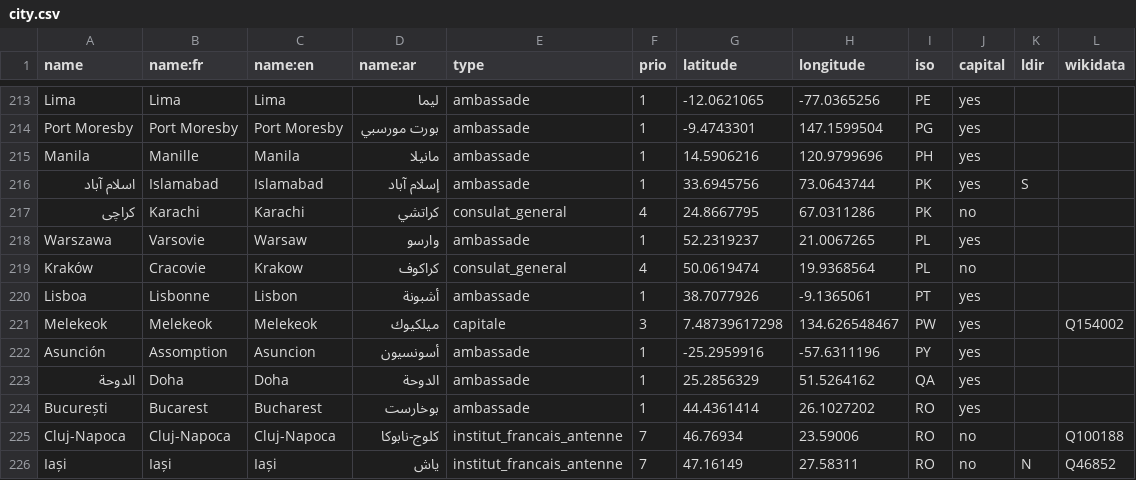
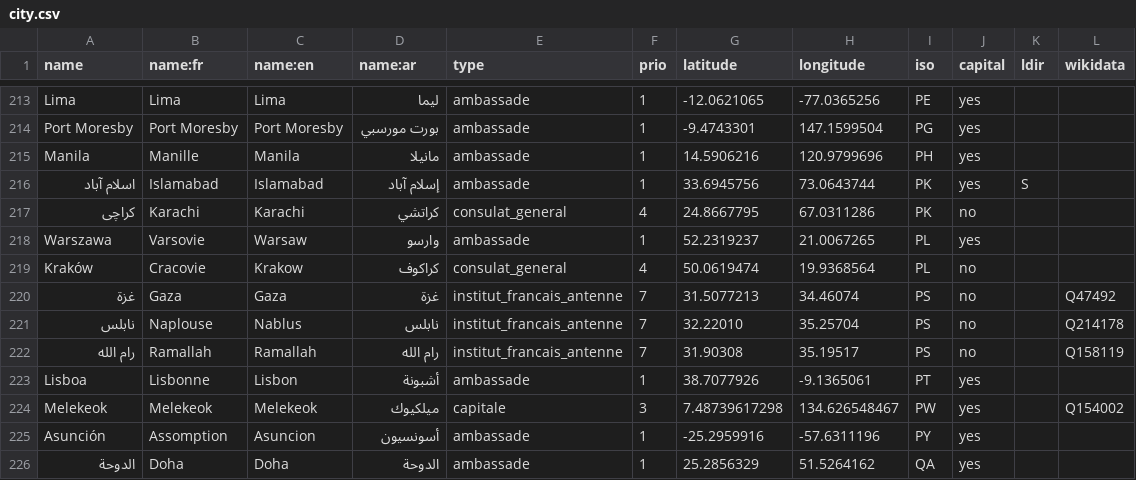
Before and after one commit to kent1D/mae-boundaries, a CSV file: city.csv, drawn as a sheet; only a part is shown, gaps mark what is left out; the shorter side is filled out with more unchanged rows; the diff names each change by its address in the sheet, - before the commit and + after, or states it on an @@ line.

Commit message:
Adding Gaza, Nablus and Ramallah for their French institute

```diff
--- a/city.csv
+++ b/city.csv
+row 220: غزة | Gaza | Gaza | غزة | institut_francais_antenne | 7 | 31.5077213 | 34.46074 | PS | no |  | Q47492
+row 221: نابلس | Naplouse | Nablus | نابلس | institut_francais_antenne | 7 | 32.22010 | 35.25704 | PS | no |  | Q214178
+row 222: رام الله | Ramallah | Ramallah | رام الله | institut_francais_antenne | 7 | 31.90308 | 35.19517 | PS | no |  | Q158119
```
